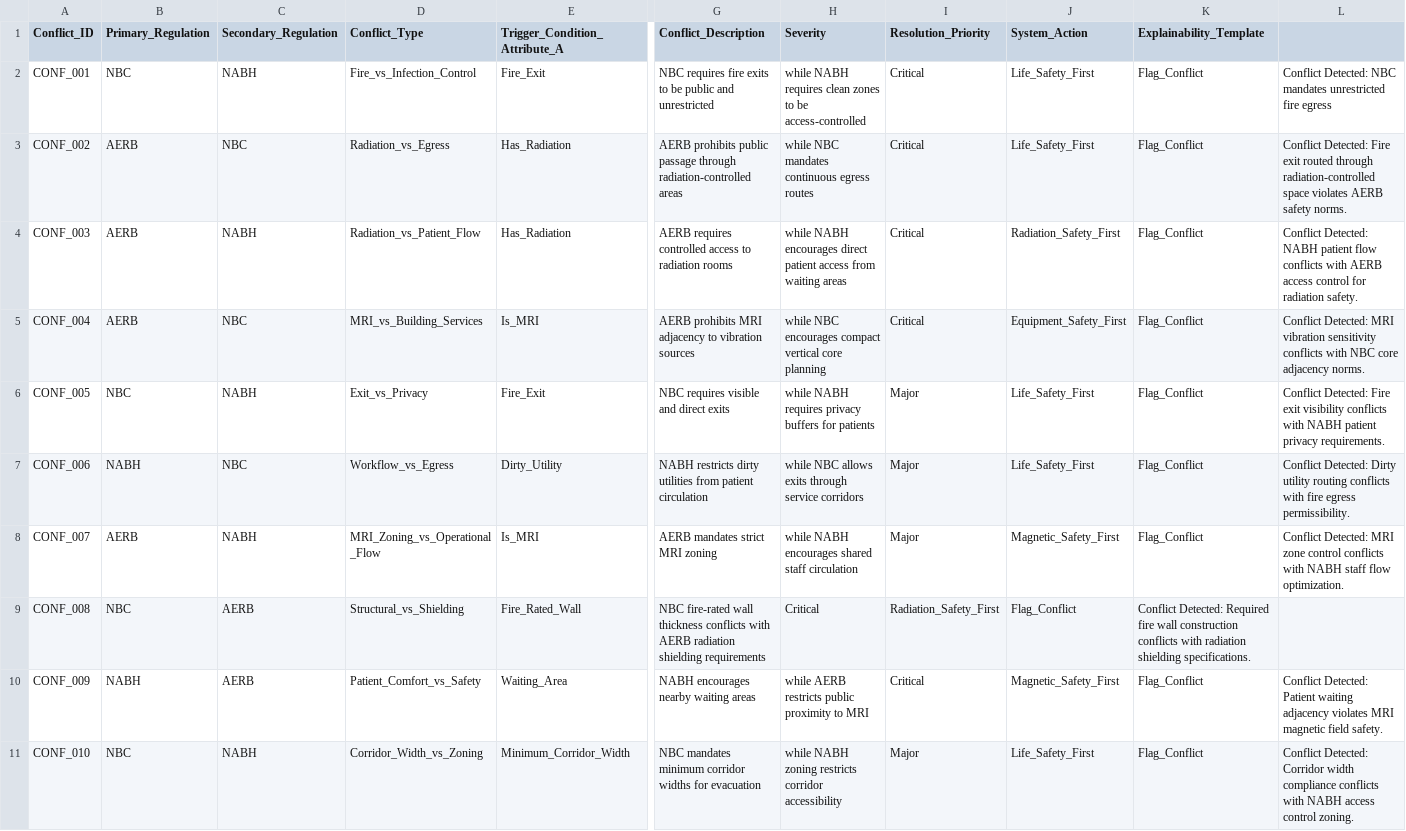
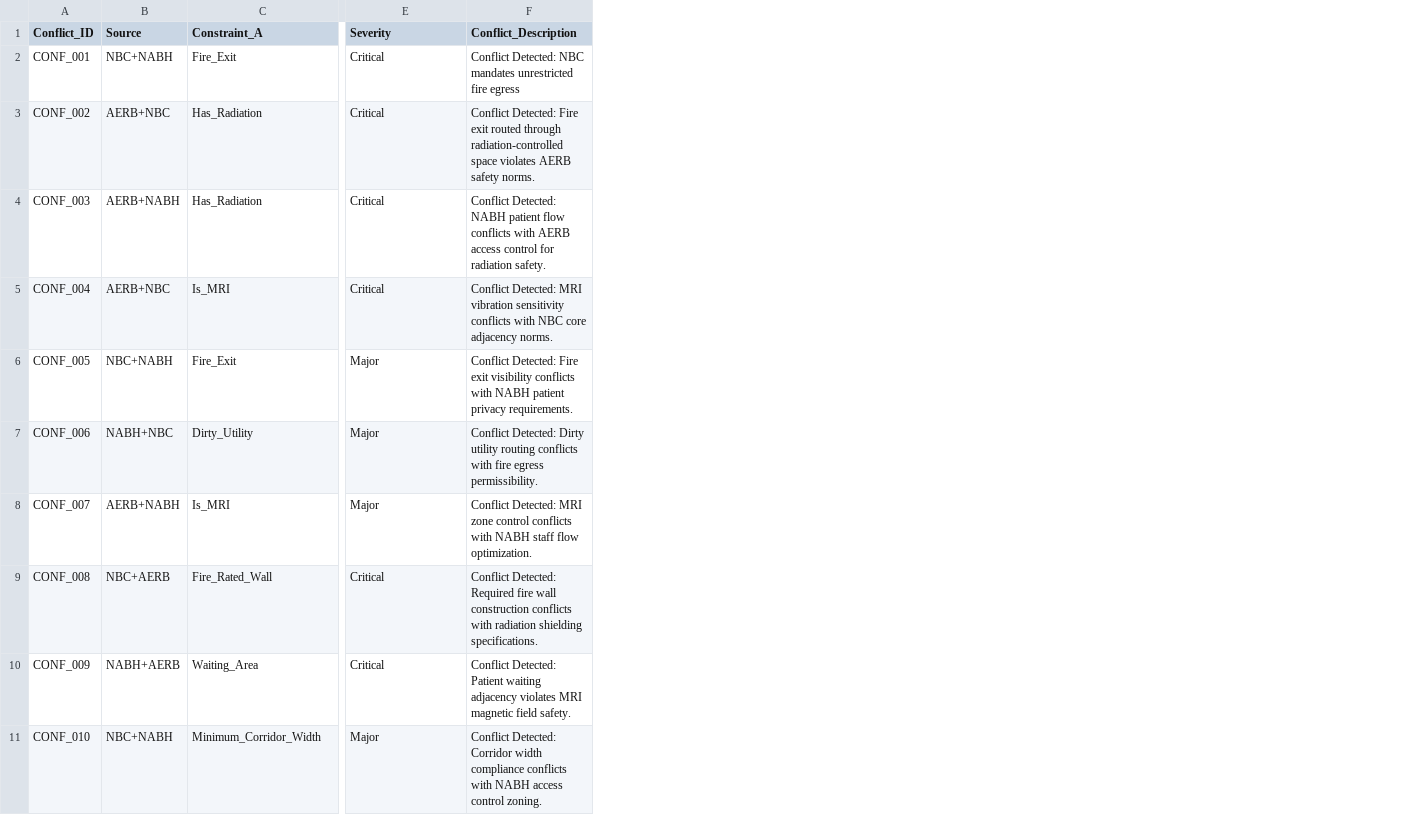
Before and after one commit to zCr1z/hospital-ai, a CSV file: backend/rules/conflict_rules.csv, drawn as a sheet; only a part is shown, gaps mark what is left out; removed rows and columns are numbered as before the commit, all else as after; the diff covers the shown part only; the diff names each change by its address in the sheet, - before the commit and + after, or states it on an @@ line.

Commit message:
Backend v1

```diff
--- a/backend/rules/conflict_rules.csv
+++ b/backend/rules/conflict_rules.csv
-column B (Primary_Regulation), rows 2-11: NBC | AERB | AERB | AERB | NBC | NABH | AERB | NBC | NABH | NBC
-column C (Secondary_Regulation), rows 2-11: NABH | NBC | NABH | NBC | NABH | NBC | NABH | AERB | AERB | NABH
-column D (Conflict_Type), rows 2-11: Fire_vs_Infection_Control | Radiation_vs_Egress | Radiation_vs_Patient_Flow | MRI_vs_Building_Services | Exit_vs_Privacy | Workflow_vs_Egress | MRI_Zoning_vs_Operational_Flow | Structural_vs_Shielding | Patient_Comfort_vs_Safety | Corridor_Width_vs_Zoning
+column B (Source), rows 2-11: NBC+NABH | AERB+NBC | AERB+NABH | AERB+NBC | NBC+NABH | NABH+NBC | AERB+NABH | NBC+AERB | NABH+AERB | NBC+NABH
-column G (Conflict_Description), rows 2-11: NBC requires fire exits to be public and unrestricted | AERB prohibits public passage through radiation-controlled areas | AERB requires controlled access to radiation rooms | AERB prohibits MRI adjacency to vibration sources | NBC requires visible and direct exits | NABH restricts dirty utilities from patient circulation | AERB mandates strict MRI zoning | NBC fire-rated wall thickness conflicts with AERB radiation shielding requirements | NABH encourages nearby waiting areas | NBC mandates minimum corridor widths for evacuation
-column H (Severity), rows 2-11: while NABH requires clean zones to be access-controlled | while NBC mandates continuous egress routes | while NABH encourages direct patient access from waiting areas | while NBC encourages compact vertical core planning | while NABH requires privacy buffers for patients | while NBC allows exits through service corridors | while NABH encourages shared staff circulation | Critical | while AERB restricts public proximity to MRI | while NABH zoning restricts corridor accessibility
-column J (System_Action), rows 2-11: Life_Safety_First | Life_Safety_First | Radiation_Safety_First | Equipment_Safety_First | Life_Safety_First | Life_Safety_First | Magnetic_Safety_First | Flag_Conflict | Magnetic_Safety_First | Life_Safety_First
-column K (Explainability_Template), rows 2-11: Flag_Conflict | Flag_Conflict | Flag_Conflict | Flag_Conflict | Flag_Conflict | Flag_Conflict | Flag_Conflict | Conflict Detected: Required fire wall construction conflicts with radiation shielding specifications. | Flag_Conflict | Flag_Conflict
-C1: Trigger_Condition_Attribute_A
+C1: Constraint_A
-E1: Resolution_Priority
+E1: Severity
-F1: (empty)
+F1: Conflict_Description
-E9 (Severity): Radiation_Safety_First
+E9 (Severity): Critical
-F9 (Conflict_Description): (empty)
+F9 (Conflict_Description): Conflict Detected: Required fire wall construction conflicts with radiation shielding specifications.
```
Also changed, not shown: 1 edited cell elsewhere in this file, 3 other files.
